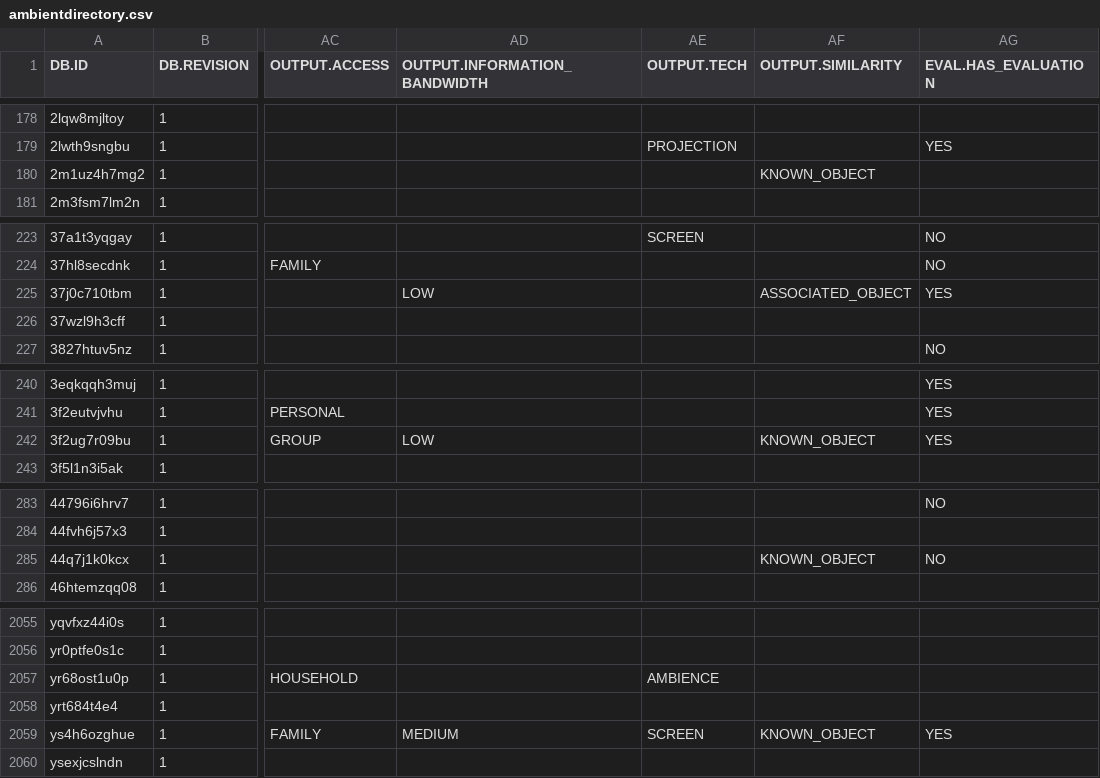
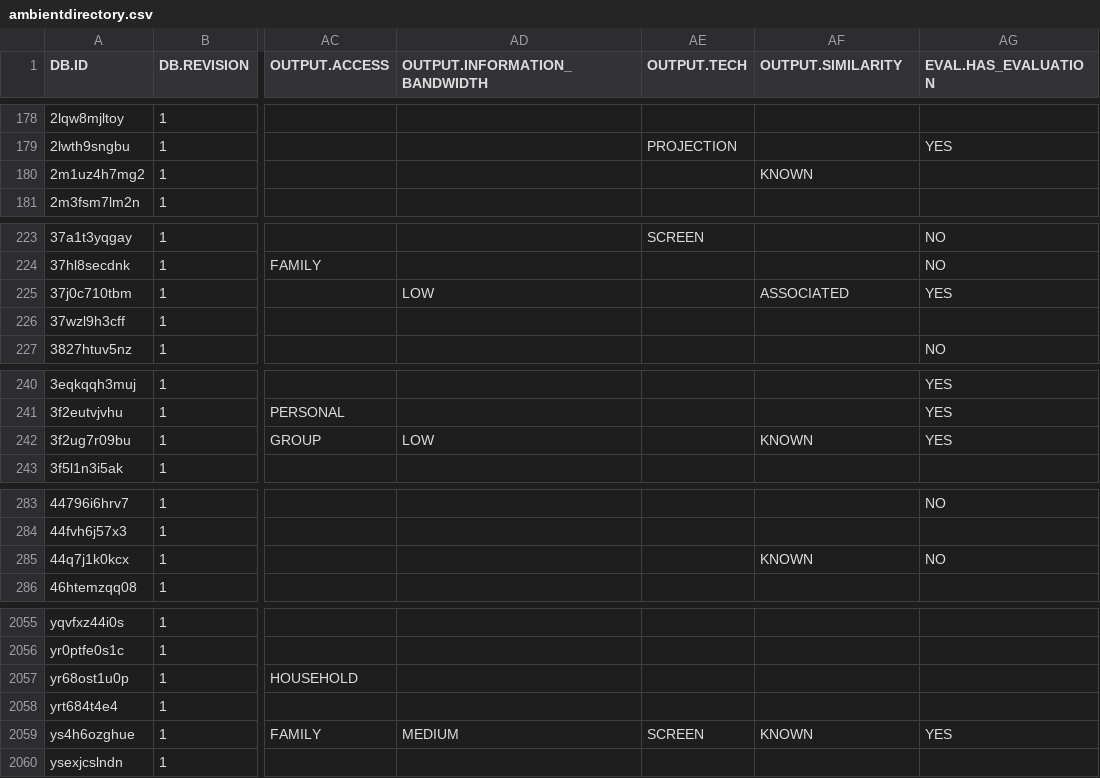
Before and after one commit to carstenschwede/ambient.directory, a CSV file: db/csv/ambientdirectory.csv, drawn as a sheet; only a part is shown, gaps mark what is left out; the diff covers the shown part only; the diff names each change by its address in the sheet, - before the commit and + after, or states it on an @@ line.

Commit message:
Combined OUTPUT.ACTIVIATIONs USER_ACTION and USER_INTENT, Removed "OBJECT_" from OUTPUT.SIMILARITY

```diff
--- a/db/csv/ambientdirectory.csv
+++ b/db/csv/ambientdirectory.csv
-AF180 (OUTPUT.SIMILARITY): KNOWN_OBJECT
+AF180 (OUTPUT.SIMILARITY): KNOWN
-AF225 (OUTPUT.SIMILARITY): ASSOCIATED_OBJECT
+AF225 (OUTPUT.SIMILARITY): ASSOCIATED
-AF242 (OUTPUT.SIMILARITY): KNOWN_OBJECT
+AF242 (OUTPUT.SIMILARITY): KNOWN
-AF285 (OUTPUT.SIMILARITY): KNOWN_OBJECT
+AF285 (OUTPUT.SIMILARITY): KNOWN
-AE2057 (OUTPUT.TECH): AMBIENCE
+AE2057 (OUTPUT.TECH): (empty)
-AF2059 (OUTPUT.SIMILARITY): KNOWN_OBJECT
+AF2059 (OUTPUT.SIMILARITY): KNOWN
```
Also changed, not shown: 39 edited cells elsewhere in this file, 1 other file.
